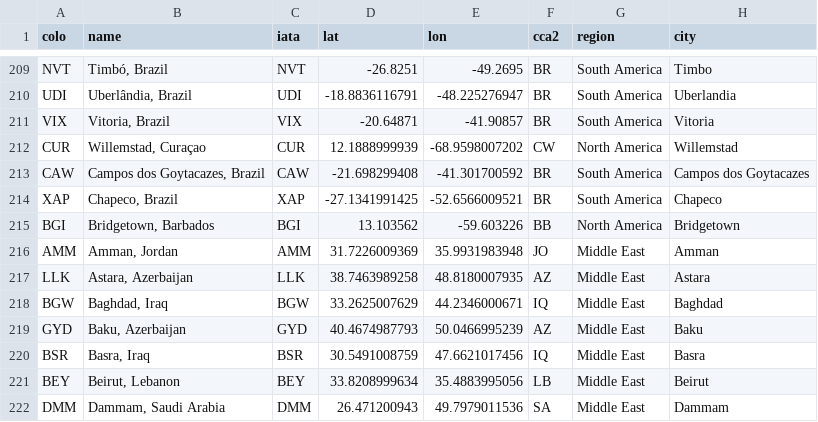
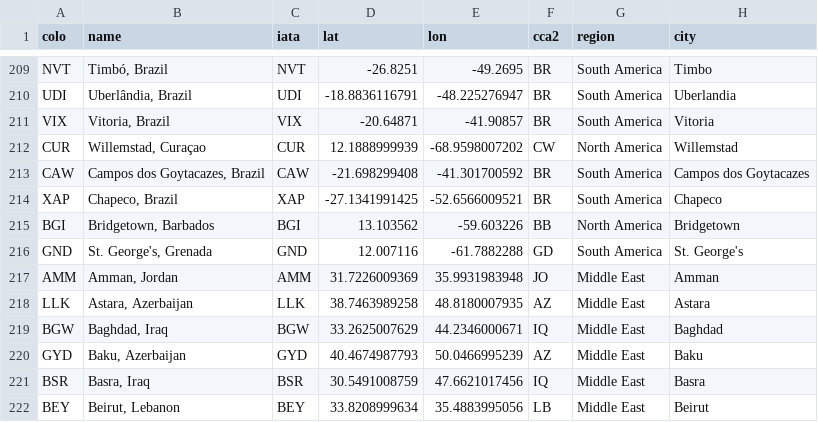
Before and after one commit to troymjones/cloudflare-colo-list, a CSV file: DC-Colos.csv, drawn as a sheet; only a part is shown, gaps mark what is left out; the shorter side is filled out with more unchanged rows; the diff names each change by its address in the sheet, - before the commit and + after, or states it on an @@ line.

```diff
--- a/DC-Colos.csv
+++ b/DC-Colos.csv
+row 216: GND | St. George's, Grenada | GND | 12.007116 | -61.7882288 | GD | South America | St. George's
```
Also changed, not shown: 2 other files.
